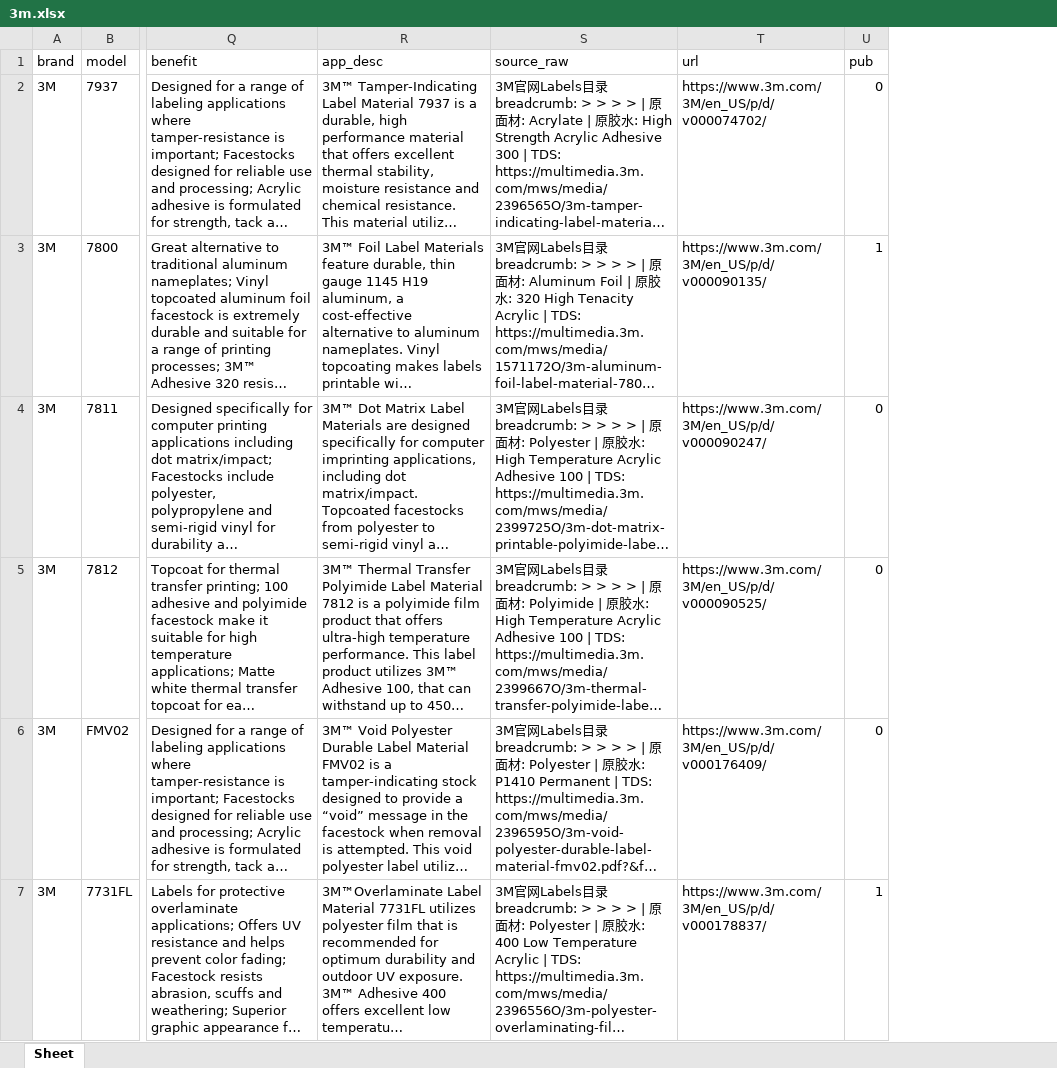
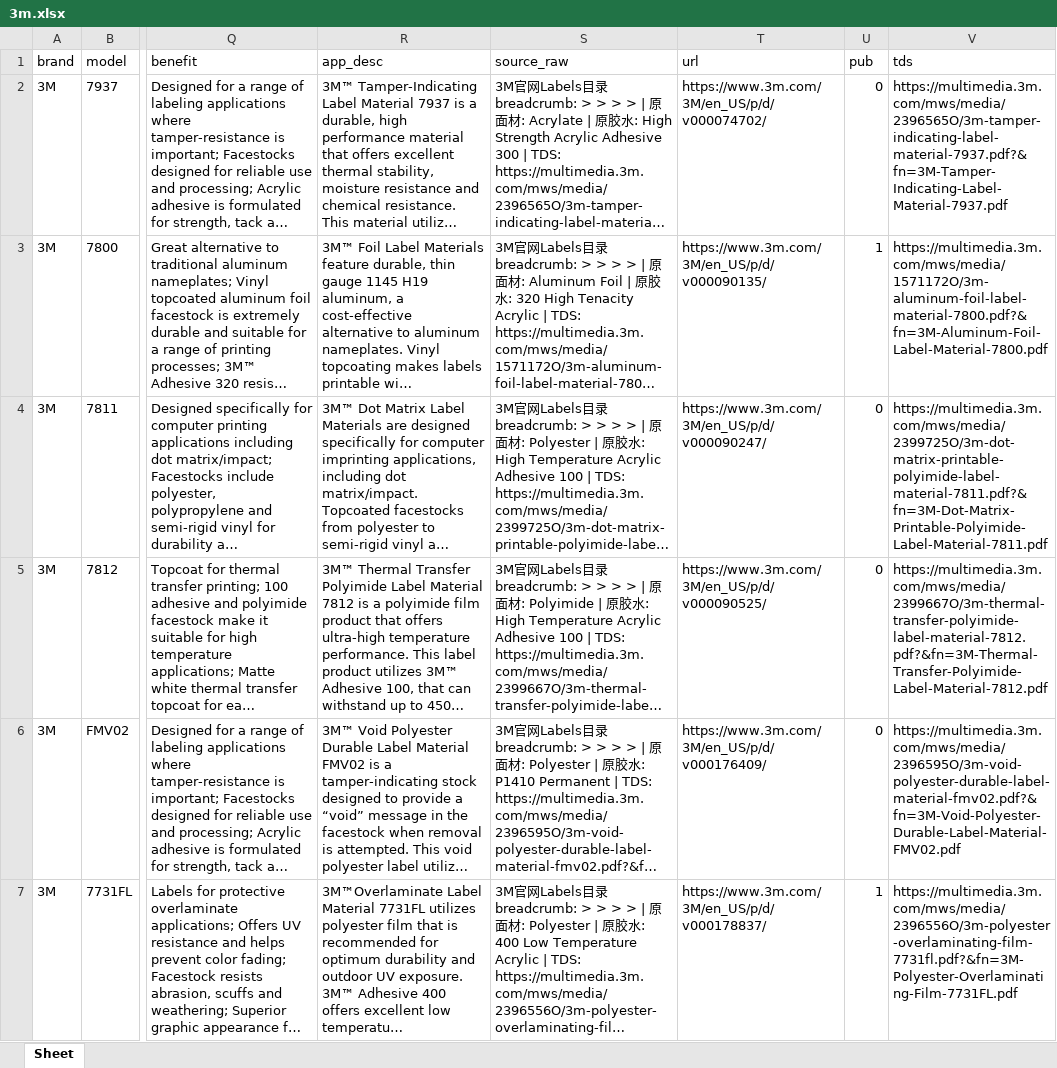
Before and after one commit to helloskmodel/etialabel, an Excel workbook: data/import/3m.xlsx, sheet Sheet, drawn as a sheet; only a part is shown, gaps mark what is left out; long unchanged cells end in …; values as stored, in another font and other column widths than the file's, no borders; the diff names each change by its address in the sheet, - before the commit and + after, or states it on an @@ line.

```diff
--- a/data/import/3m.xlsx (sheet Sheet)
+++ b/data/import/3m.xlsx (sheet Sheet)
+column V (tds), rows 2-7: https://multimedia.3m.com/mws/media/2396565O/3m-tamper-indicating-label-material-7937.pdf?&fn=3M-Tamper-Indicating-Label-Material-7937.pdf | https://multimedia.3m.com/mws/media/1571172O/3m-aluminum-foil-label-material-7800.pdf?&fn=3M-Aluminum-Foil-Label-Material-7800.pdf | https://multimedia.3m.com/mws/media/2399725O/3m-dot-matrix-printable-polyimide-label-material-7811.pdf?&fn=3M-Dot-Matrix-Printable-Polyimide-Label-Material-7811.pdf | https://multimedia.3m.com/mws/media/2399667O/3m-thermal-transfer-polyimide-label-material-7812.pdf?&fn=3M-Thermal-Transfer-Polyimide-Label-Material-7812.pdf | https://multimedia.3m.com/mws/media/2396595O/3m-void-polyester-durable-label-material-fmv02.pdf?&fn=3M-Void-Polyester-Durable-Label-Material-FMV02.pdf | https://multimedia.3m.com/mws/media/2396556O/3m-polyester-overlaminating-film-7731fl.pdf?&fn=3M-Polyester-Overlaminating-Film-7731FL.pdf
```
Also changed, not shown: data/import/brady.xlsx, data/import/lintec.xlsx, 10 other files.
